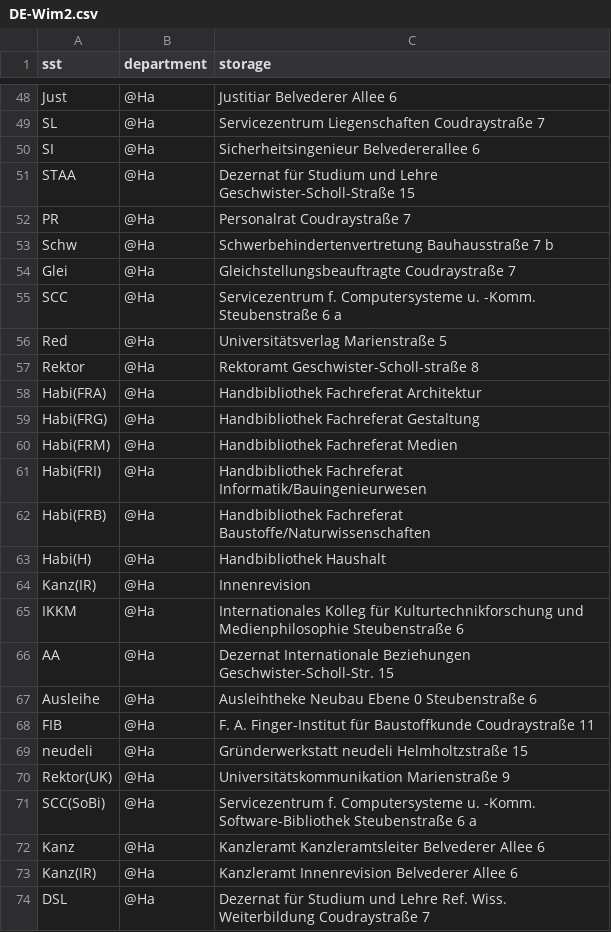
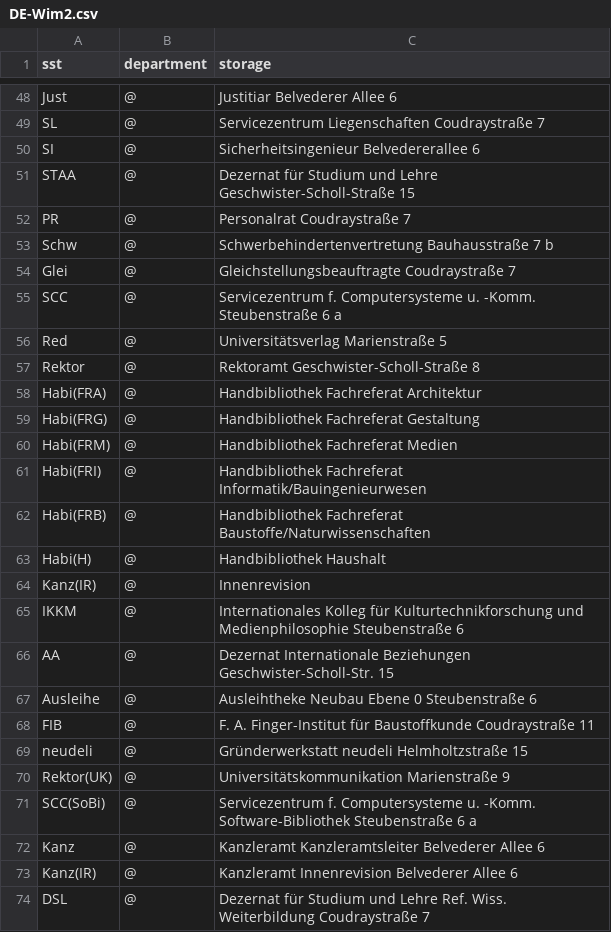
Before and after one commit to gbv/daia-config, a CSV file: sstmap/DE-Wim2.csv, drawn as a sheet; only a part is shown, gaps mark what is left out; the diff covers the shown part only; the diff names each change by its address in the sheet, - before the commit and + after, or states it on an @@ line.

```diff
--- a/sstmap/DE-Wim2.csv
+++ b/sstmap/DE-Wim2.csv
-B48:B74 (department): @Ha
+B48:B74 (department): @
-C57 (storage): Rektoramt Geschwister-Scholl-straße 8
+C57 (storage): Rektoramt Geschwister-Scholl-Straße 8
```
Also changed, not shown: 53 edited cells elsewhere in this file.
